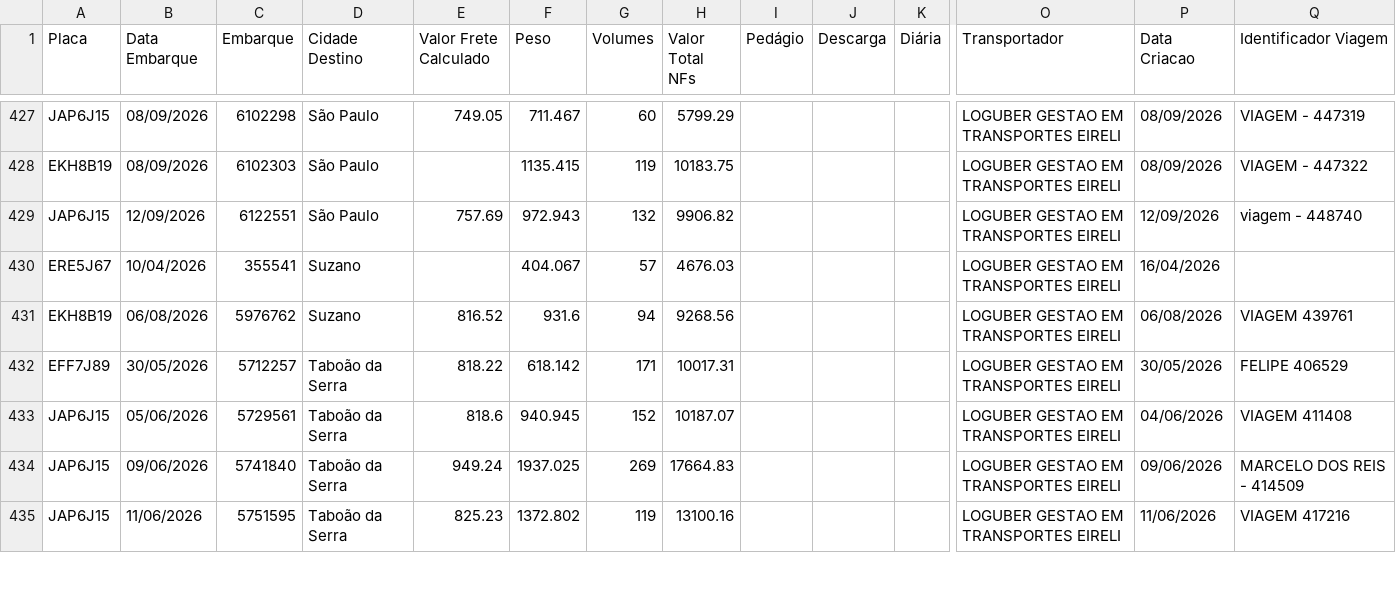
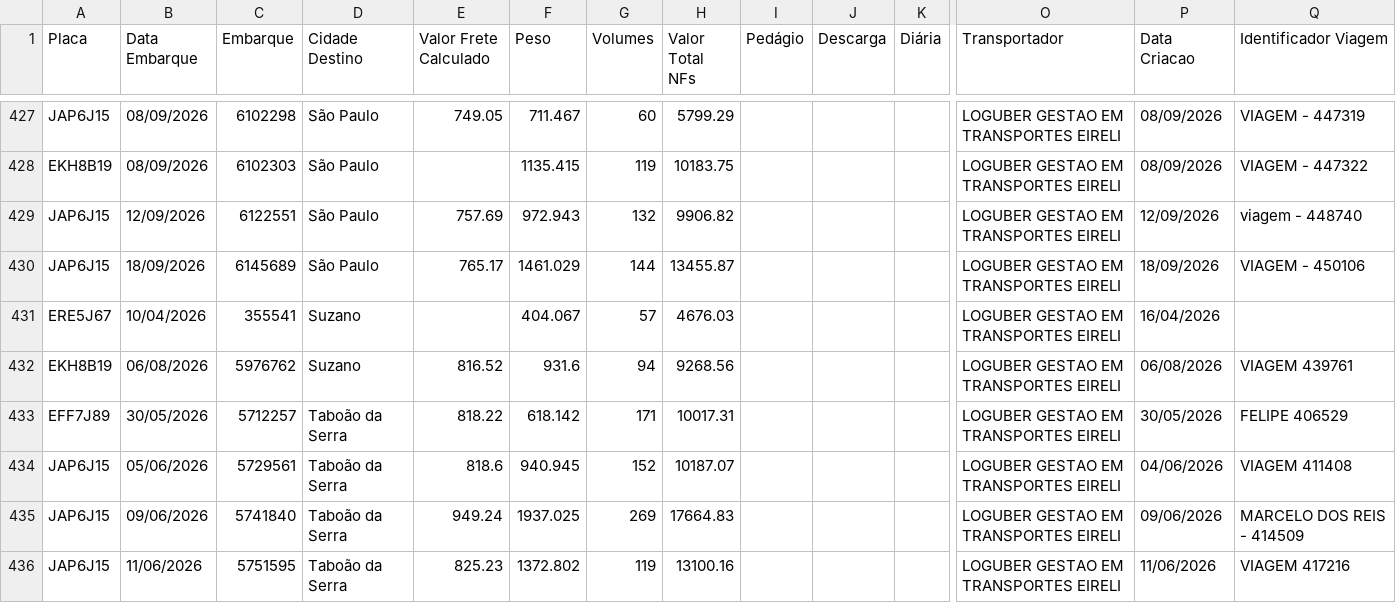
Before and after one commit to DashMonitoramento/Dashboard-Monitoramento-Web, a CSV file: assets/data/sample-data-indicador-frete.csv, drawn as a sheet; only a part is shown, gaps mark what is left out; rows hold the shown columns only; the diff covers the shown part only; the diff names each change by its address in the sheet, - before the commit and + after, or states it on an @@ line.

Commit message:
Atualiza assets/data/sample-data-indicador-frete.csv via script (2026-09-18 13:03)

```diff
--- a/assets/data/sample-data-indicador-frete.csv
+++ b/assets/data/sample-data-indicador-frete.csv
+row 430: JAP6J15 | 18/09/2026 | 6145689 | São Paulo | 765.17 | 1461.029 | 144 | 13455.87 |  |  |  | LOGUBER GESTAO EM TRANSPORTES EIRELI | 18/09/2026 | VIAGEM - 450106
```
Also changed, not shown: 6 added rows, 3 moved rows and 9 edited cells elsewhere in this file.
